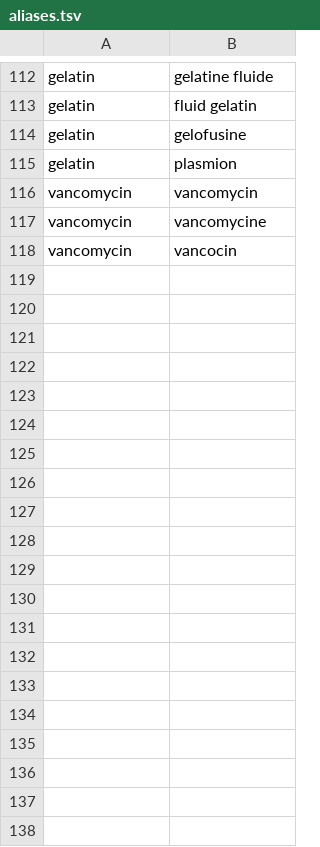
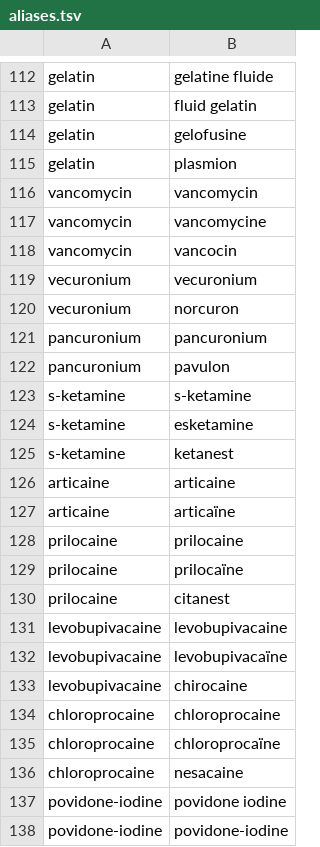
Before and after one commit to mokhairymahmoud/allergolib, a TSV file: data/sheets/tsv/aliases.tsv, drawn as a sheet; only a part is shown, gaps mark what is left out; the diff covers the shown part only; the diff names each change by its address in the sheet, - before the commit and + after, or states it on an @@ line.

```diff
--- a/data/sheets/tsv/aliases.tsv
+++ b/data/sheets/tsv/aliases.tsv
+row 119: vecuronium | vecuronium
+row 120: vecuronium | norcuron
+row 121: pancuronium | pancuronium
+row 122: pancuronium | pavulon
+row 123: s-ketamine | s-ketamine
+row 124: s-ketamine | esketamine
+row 125: s-ketamine | ketanest
+row 126: articaine | articaine
+row 127: articaine | articaïne
+row 128: prilocaine | prilocaine
+row 129: prilocaine | prilocaïne
+row 130: prilocaine | citanest
+row 131: levobupivacaine | levobupivacaine
+row 132: levobupivacaine | levobupivacaïne
+row 133: levobupivacaine | chirocaine
+row 134: chloroprocaine | chloroprocaine
+row 135: chloroprocaine | chloroprocaïne
+row 136: chloroprocaine | nesacaine
+row 137: povidone-iodine | povidone iodine
+row 138: povidone-iodine | povidone-iodine
```
Also changed, not shown: 24 added rows elsewhere in this file, data/sheets/tsv/drugs.tsv, data/sheets/tsv/sources.tsv, 13 other files.
